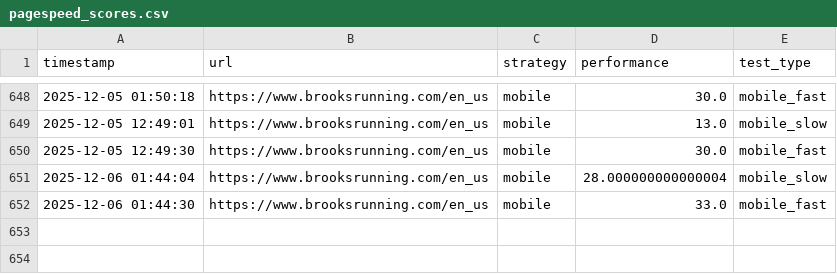
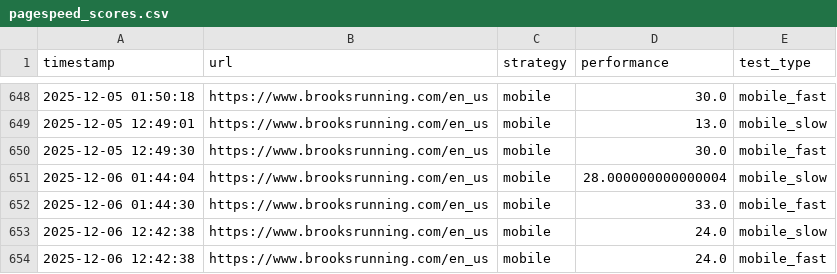
Before and after one commit to barisohussein/barisohussein, a CSV file: pagespeed_scores.csv, drawn as a sheet; only a part is shown, gaps mark what is left out.

```diff
--- a/pagespeed_scores.csv
+++ b/pagespeed_scores.csv
@@ -652 +652,3 @@ timestamp,url,strategy,performance,test_type
 2025-12-06 01:44:30,https://www.brooksrunning.com/en_us,mobile,33.0,mobile_fast
+2025-12-06 12:42:38,https://www.brooksrunning.com/en_us,mobile,24.0,mobile_slow
+2025-12-06 12:42:38,https://www.brooksrunning.com/en_us,mobile,24.0,mobile_fast
```
